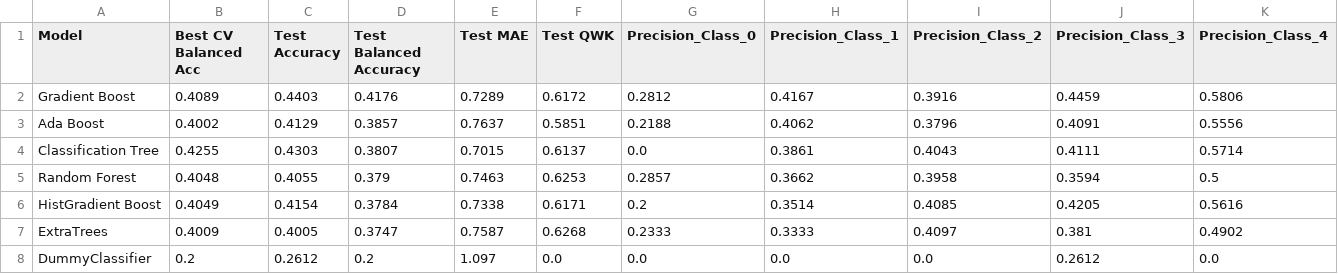
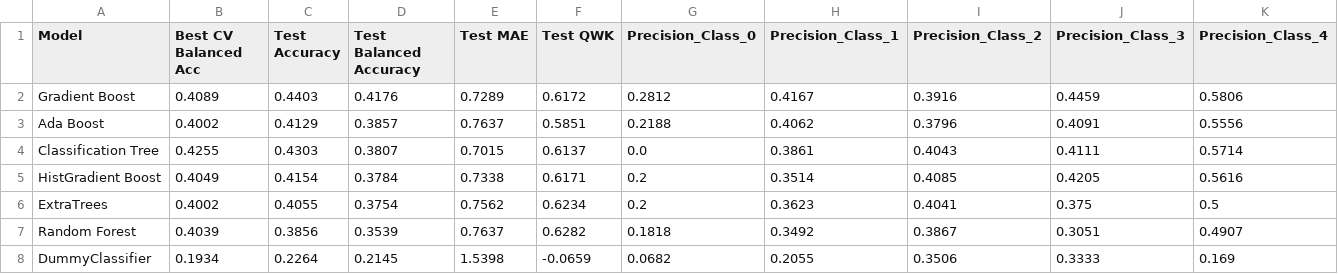
Before and after one commit to tim-lemm/Bikeability-Assessment-Tool, a CSV file: outputs/photo_people/model_results/benchmark_metrics_summary.csv, drawn as a sheet.

```diff
--- a/outputs/photo_people/model_results/benchmark_metrics_summary.csv
+++ b/outputs/photo_people/model_results/benchmark_metrics_summary.csv
@@ -4,5 +4,5 @@ Ada Boost,0.4002,0.4129,0.3857,0.7637,0.5851,0.2188,0.4062,0.3796,0.4091,0.5556
 Classification Tree,0.4255,0.4303,0.3807,0.7015,0.6137,0.0,0.3861,0.4043,0.4111,0.5714
-Random Forest,0.4048,0.4055,0.379,0.7463,0.6253,0.2857,0.3662,0.3958,0.3594,0.5
 HistGradient Boost,0.4049,0.4154,0.3784,0.7338,0.6171,0.2,0.3514,0.4085,0.4205,0.5616
-ExtraTrees,0.4009,0.4005,0.3747,0.7587,0.6268,0.2333,0.3333,0.4097,0.381,0.4902
-DummyClassifier,0.2,0.2612,0.2,1.097,0.0,0.0,0.0,0.0,0.2612,0.0
+ExtraTrees,0.4002,0.4055,0.3754,0.7562,0.6234,0.2,0.3623,0.4041,0.375,0.5
+Random Forest,0.4039,0.3856,0.3539,0.7637,0.6282,0.1818,0.3492,0.3867,0.3051,0.4907
+DummyClassifier,0.1934,0.2264,0.2145,1.5398,-0.0659,0.0682,0.2055,0.3506,0.3333,0.169
```
Also changed, not shown: 10 other files.
